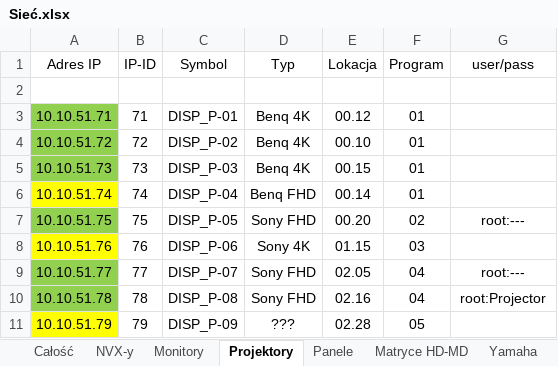
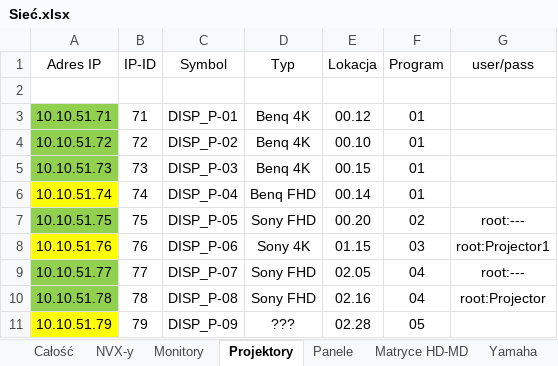
Before and after one commit to RBSystems/Crestron-10, an Excel workbook: QLoc/doc/Sieć.xlsx, sheet Projektory, drawn as a sheet; values as stored, in another font and other column widths than the file's, no borders; the diff names each change by its address in the sheet, - before the commit and + after, or states it on an @@ line.

```diff
--- a/QLoc/doc/Sieć.xlsx (sheet Projektory)
+++ b/QLoc/doc/Sieć.xlsx (sheet Projektory)
-G8 (user/pass): (empty)
+G8 (user/pass): root:Projector1
```
Also changed, not shown: 1 other file.
